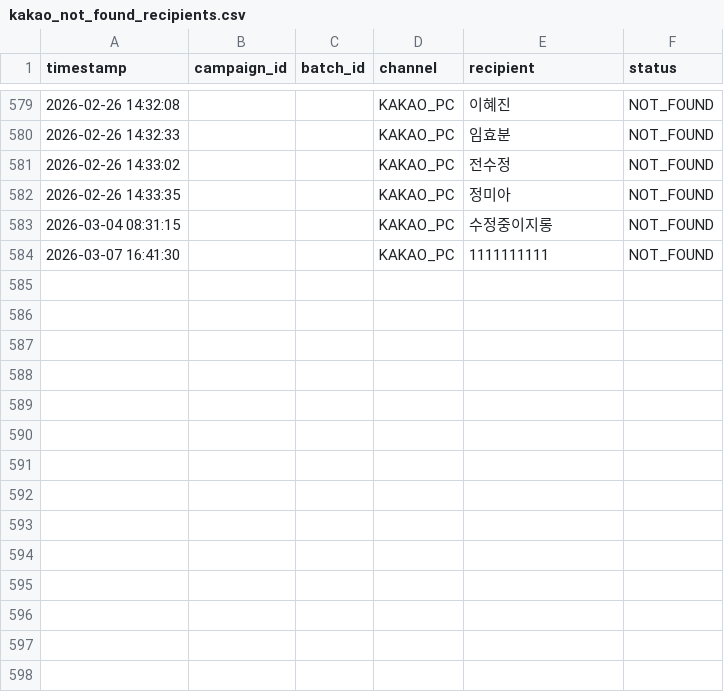
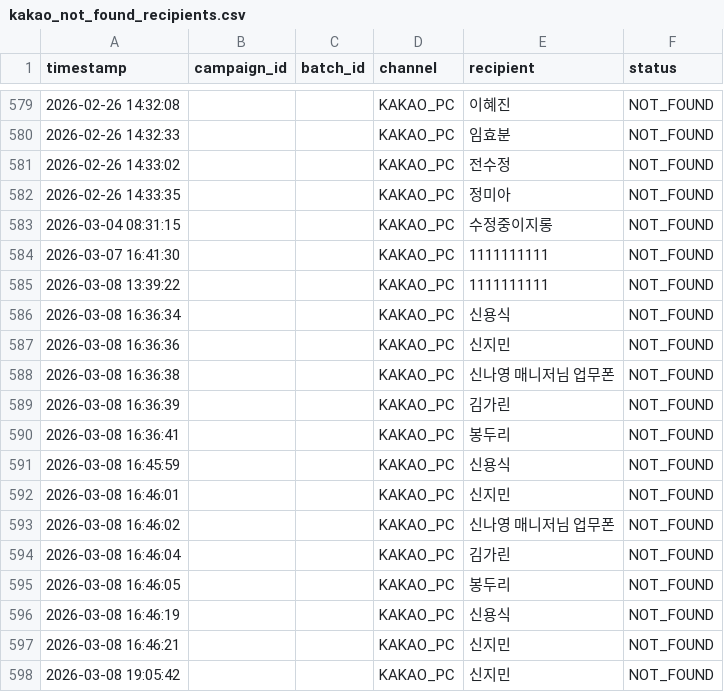
Before and after one commit to SongMihyun/KakaoCampaignSender, a CSV file: kakao_not_found_recipients.csv, drawn as a sheet; only a part is shown, gaps mark what is left out; the diff names each change by its address in the sheet, - before the commit and + after, or states it on an @@ line.

```diff
--- a/kakao_not_found_recipients.csv
+++ b/kakao_not_found_recipients.csv
+row 585: 2026-03-08 13:39:22 |  |  | KAKAO_PC | 1111111111 | NOT_FOUND
+row 586: 2026-03-08 16:36:34 |  |  | KAKAO_PC | 신용식 | NOT_FOUND
+row 587: 2026-03-08 16:36:36 |  |  | KAKAO_PC | 신지민 | NOT_FOUND
+row 588: 2026-03-08 16:36:38 |  |  | KAKAO_PC | 신나영 매니저님 업무폰 | NOT_FOUND
+row 589: 2026-03-08 16:36:39 |  |  | KAKAO_PC | 김가린 | NOT_FOUND
+row 590: 2026-03-08 16:36:41 |  |  | KAKAO_PC | 봉두리 | NOT_FOUND
+row 591: 2026-03-08 16:45:59 |  |  | KAKAO_PC | 신용식 | NOT_FOUND
+row 592: 2026-03-08 16:46:01 |  |  | KAKAO_PC | 신지민 | NOT_FOUND
+row 593: 2026-03-08 16:46:02 |  |  | KAKAO_PC | 신나영 매니저님 업무폰 | NOT_FOUND
+row 594: 2026-03-08 16:46:04 |  |  | KAKAO_PC | 김가린 | NOT_FOUND
+row 595: 2026-03-08 16:46:05 |  |  | KAKAO_PC | 봉두리 | NOT_FOUND
+row 596: 2026-03-08 16:46:19 |  |  | KAKAO_PC | 신용식 | NOT_FOUND
+row 597: 2026-03-08 16:46:21 |  |  | KAKAO_PC | 신지민 | NOT_FOUND
+row 598: 2026-03-08 19:05:42 |  |  | KAKAO_PC | 신지민 | NOT_FOUND
```
Also changed, not shown: 28 other files.
